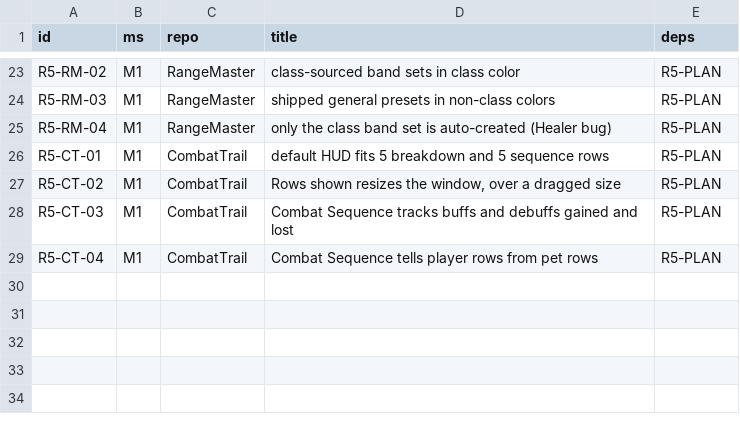
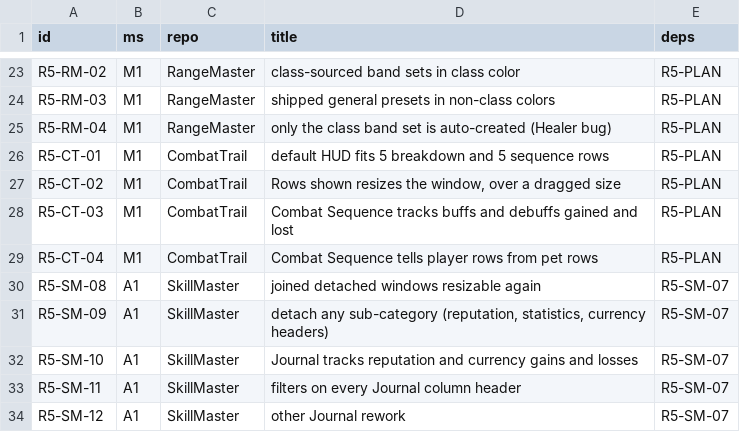
Before and after one commit to tusharsaxena/Ka0sAddonsCommonTasks, a TSV file: docs/2026-11-26-OWNER_FEEDBACK_ROUND5/plan-data/items.tsv, drawn as a sheet; only a part is shown, gaps mark what is left out.

```diff
--- a/docs/2026-11-26-OWNER_FEEDBACK_ROUND5/plan-data/items.tsv
+++ b/docs/2026-11-26-OWNER_FEEDBACK_ROUND5/plan-data/items.tsv
@@ -29 +29,6 @@ R5-CT-03	M1	CombatTrail	Combat Sequence tracks buffs and debuffs gained and lost
 R5-CT-04	M1	CombatTrail	Combat Sequence tells player rows from pet rows	R5-PLAN
+R5-SM-08	A1	SkillMaster	joined detached windows resizable again	R5-SM-07
+R5-SM-09	A1	SkillMaster	detach any sub-category (reputation, statistics, currency headers)	R5-SM-07
+R5-SM-10	A1	SkillMaster	Journal tracks reputation and currency gains and losses	R5-SM-07
+R5-SM-11	A1	SkillMaster	filters on every Journal column header	R5-SM-07
+R5-SM-12	A1	SkillMaster	other Journal rework	R5-SM-07
```
Also changed, not shown: 8 other files.
